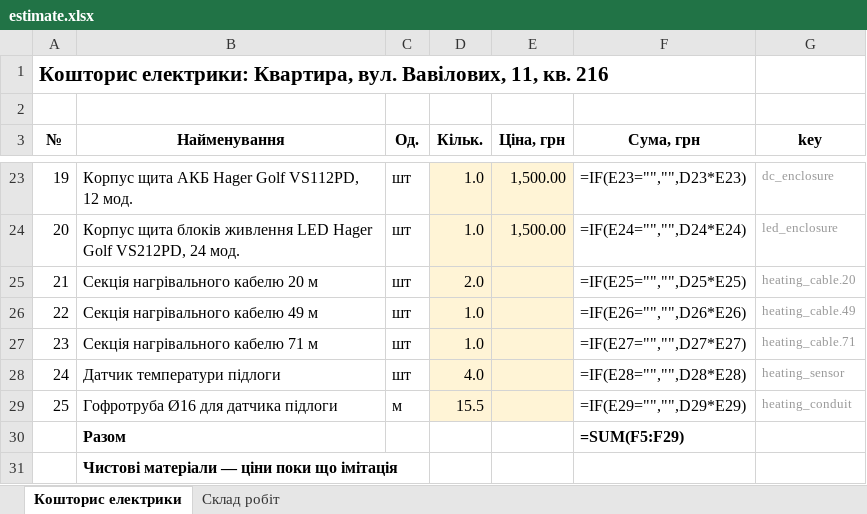
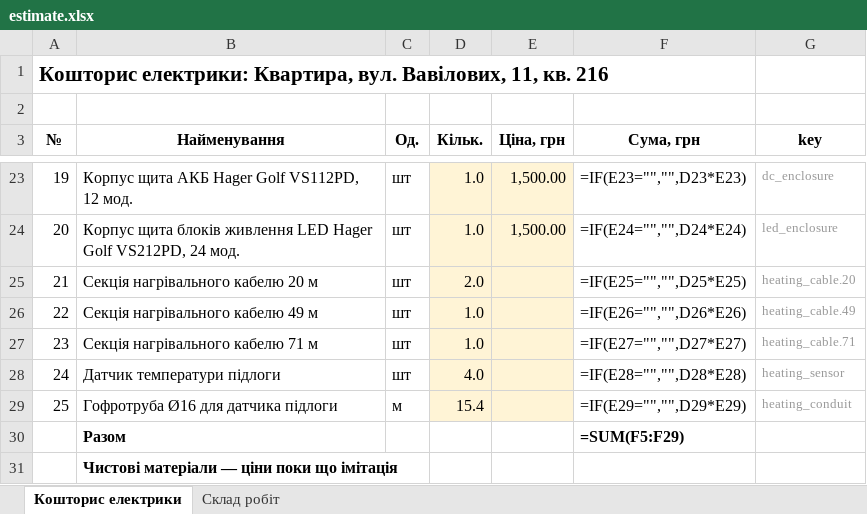
Before and after one commit to Coder801/floorplan-engine, an Excel workbook: projects/vavilovykh-11-216/out/estimate.xlsx, sheet Кошторис електрики, drawn as a sheet; only a part is shown, gaps mark what is left out; values as stored, in another font and other column widths than the file's, no borders; formulas without a stored value are shown as written; the diff names each change by its address in the sheet, - before the commit and + after, or states it on an @@ line.

```diff
--- a/projects/vavilovykh-11-216/out/estimate.xlsx (sheet Кошторис електрики)
+++ b/projects/vavilovykh-11-216/out/estimate.xlsx (sheet Кошторис електрики)
-D29 (Кільк.): 15.5
+D29 (Кільк.): 15.4
```
Also changed, not shown: projects/nahirna-16/out/estimate.xlsx, projects/nahirna-16/out/plumbing-estimate.xlsx, 11 other files.
